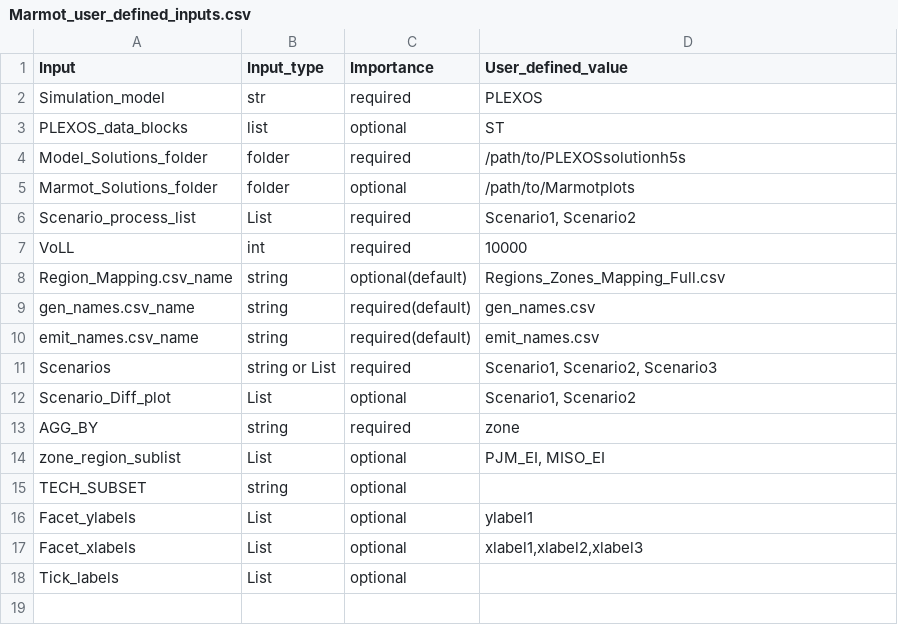
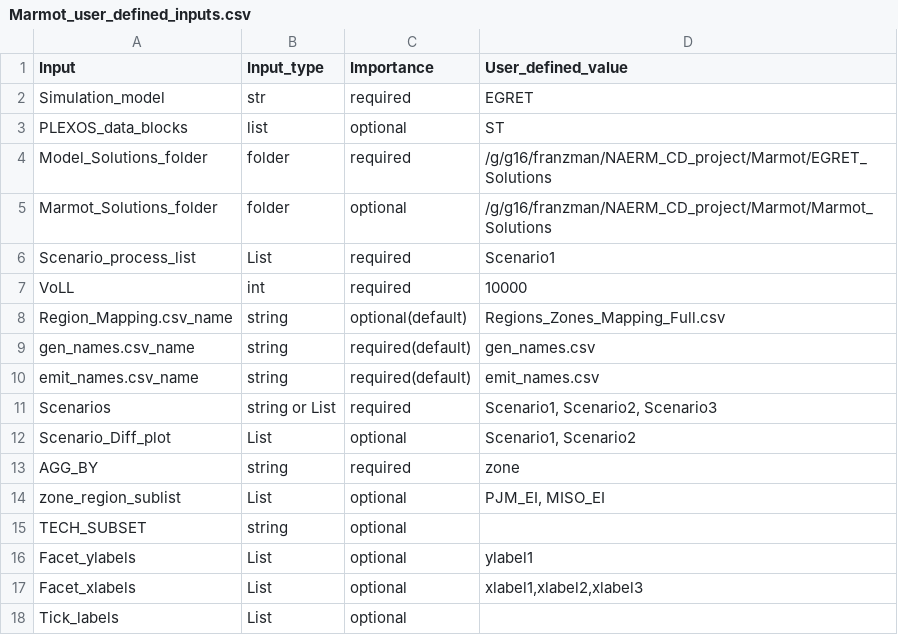
Before and after one commit to NREL/Marmot, a CSV file: marmot/Marmot_user_defined_inputs.csv, drawn as a sheet.

Commit message:
Plotting test with EGRET results

```diff
--- a/marmot/Marmot_user_defined_inputs.csv
+++ b/marmot/Marmot_user_defined_inputs.csv
@@ -1,7 +1,7 @@
 Input,Input_type,Importance,User_defined_value
-Simulation_model,str,required,PLEXOS
+Simulation_model,str,required,EGRET
 PLEXOS_data_blocks,list,optional,ST
-Model_Solutions_folder,folder,required,/path/to/PLEXOSsolutionh5s
-Marmot_Solutions_folder,folder,optional,/path/to/Marmotplots
-Scenario_process_list,List,required,"Scenario1, Scenario2"
+Model_Solutions_folder,folder,required,/g/g16/franzman/NAERM_CD_project/Marmot/EGRET_Solutions
+Marmot_Solutions_folder,folder,optional,/g/g16/franzman/NAERM_CD_project/Marmot/Marmot_Solutions
+Scenario_process_list,List,required,"Scenario1"
 VoLL,int,required,10000
```
Also changed, not shown: marmot/Marmot_plot_select.csv, 1 other file.
